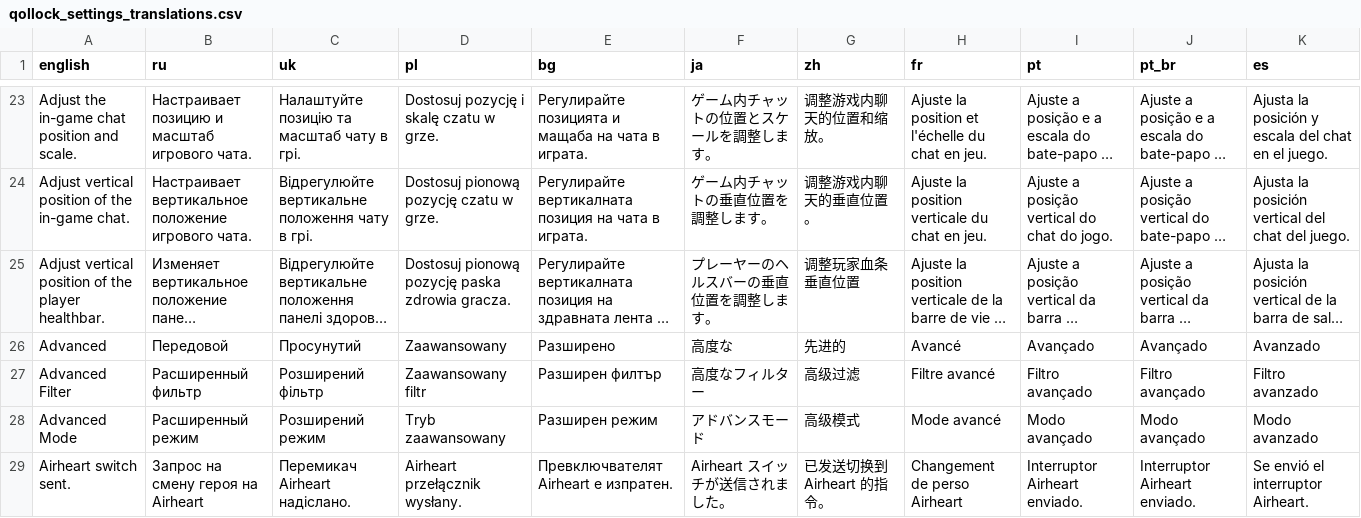
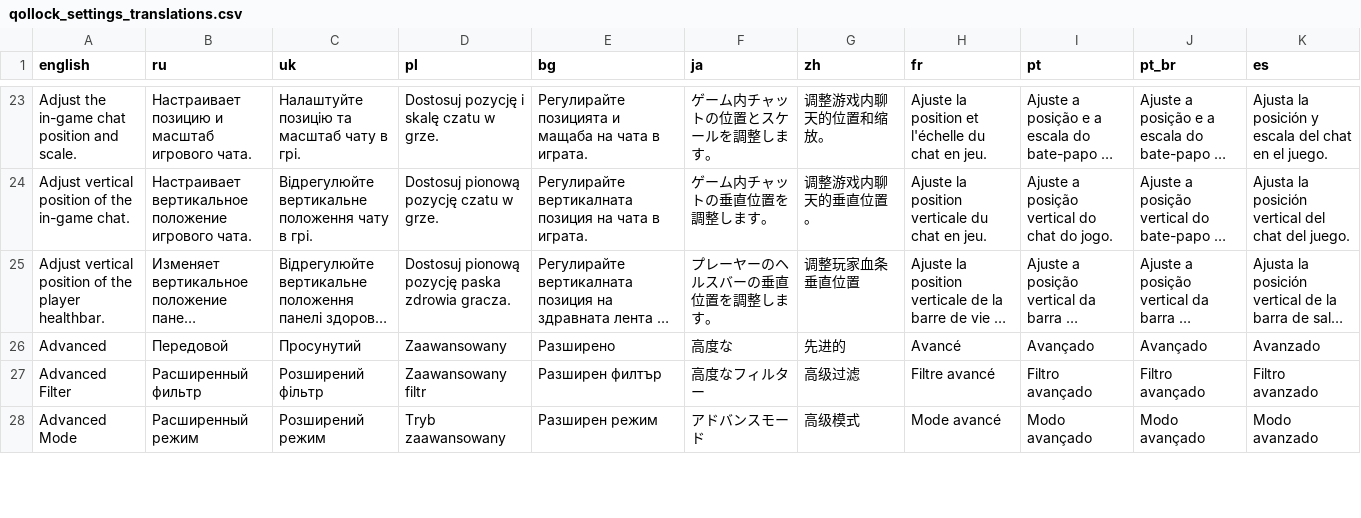
Before and after one commit to civo7/QOLLOCK, a CSV file: docs/translations/qollock_settings_translations.csv, drawn as a sheet; only a part is shown, gaps mark what is left out; long unchanged cells end in …; the diff covers the shown part only.

```diff
--- a/docs/translations/qollock_settings_translations.csv
+++ b/docs/translations/qollock_settings_translations.csv
@@ -28,2 +28 @@ Advanced Filter,Расширенный фильтр,Розширений філ
 Advanced Mode,Расширенный режим,Розширений режим,Tryb zaawansowany,Разширен режим,アドバンスモード,高级模式,Mode avancé,Modo avançado,Modo avançado,Modo avanzado
-Airheart switch sent.,Запрос на смену героя на Airheart,Перемикач Airheart надіслано.,Airheart przełącznik wysłany.,Превключвателят Airheart е изпратен.,Airheart スイッチが送信されました。,已发送切换到 Airheart 的指令。,Changement de perso Airheart,Interruptor Airheart enviado.,Interruptor Airheart enviado.,Se envió el interruptor Airheart.
```
Also changed, not shown: 3 added rows, 2 removed rows and 11 edited cells elsewhere in this file, 7 other files.
